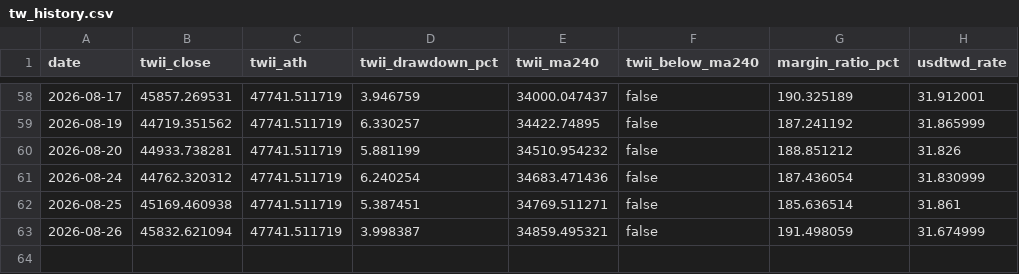
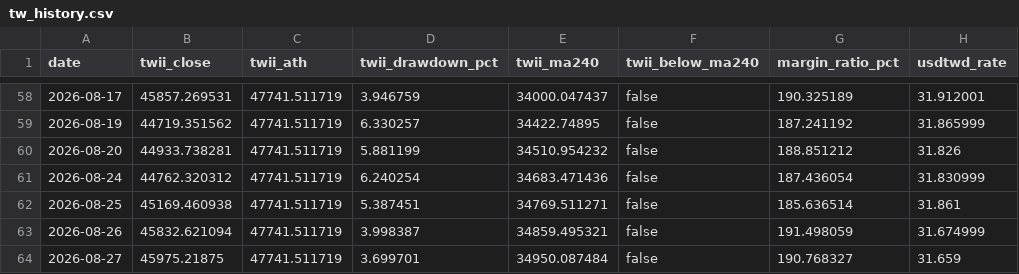
Before and after one commit to afk13e43/Stock_Notice, a CSV file: history/tw_history.csv, drawn as a sheet; only a part is shown, gaps mark what is left out; the diff names each change by its address in the sheet, - before the commit and + after, or states it on an @@ line.

```diff
--- a/history/tw_history.csv
+++ b/history/tw_history.csv
+row 64: 2026-08-27 | 45975.21875 | 47741.511719 | 3.699701 | 34950.087484 | false | 190.768327 | 31.659
```
